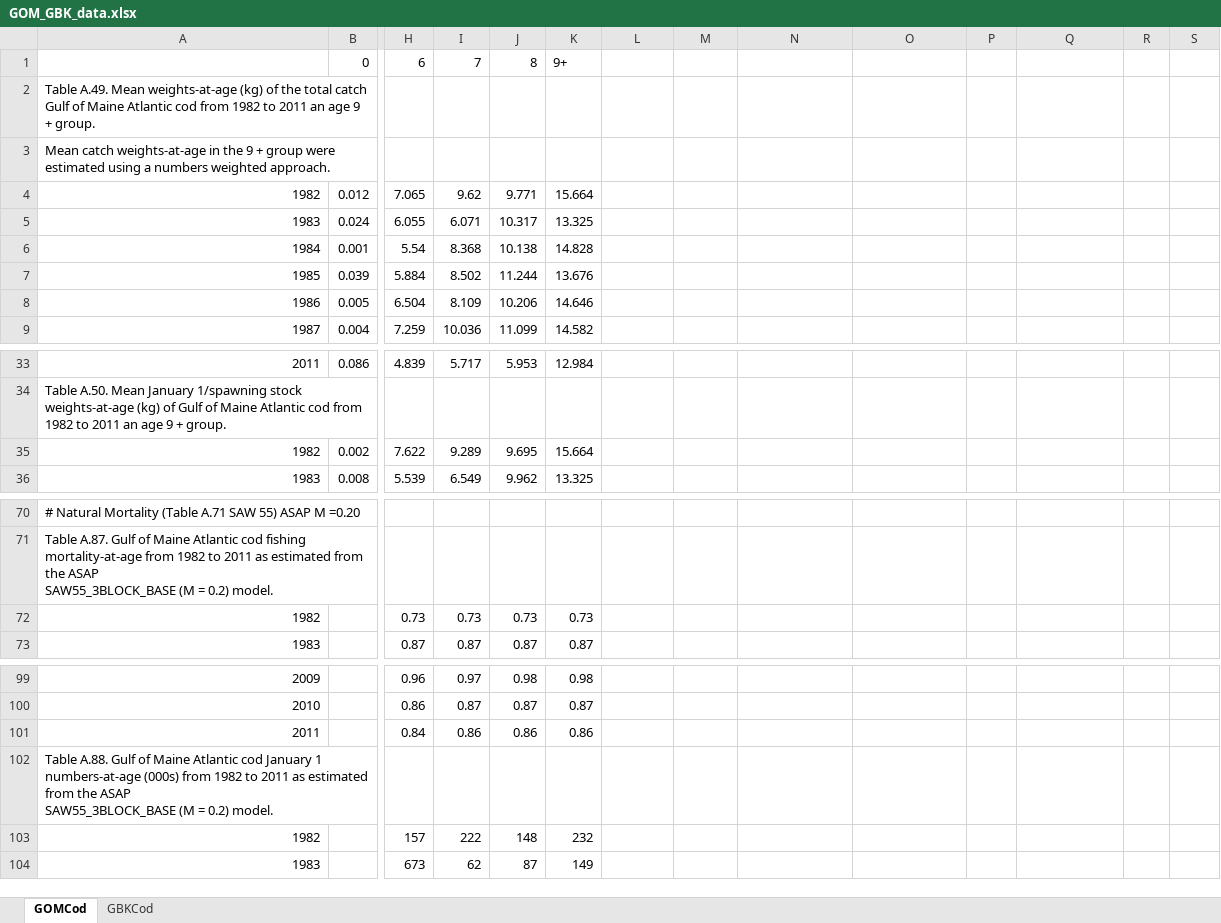
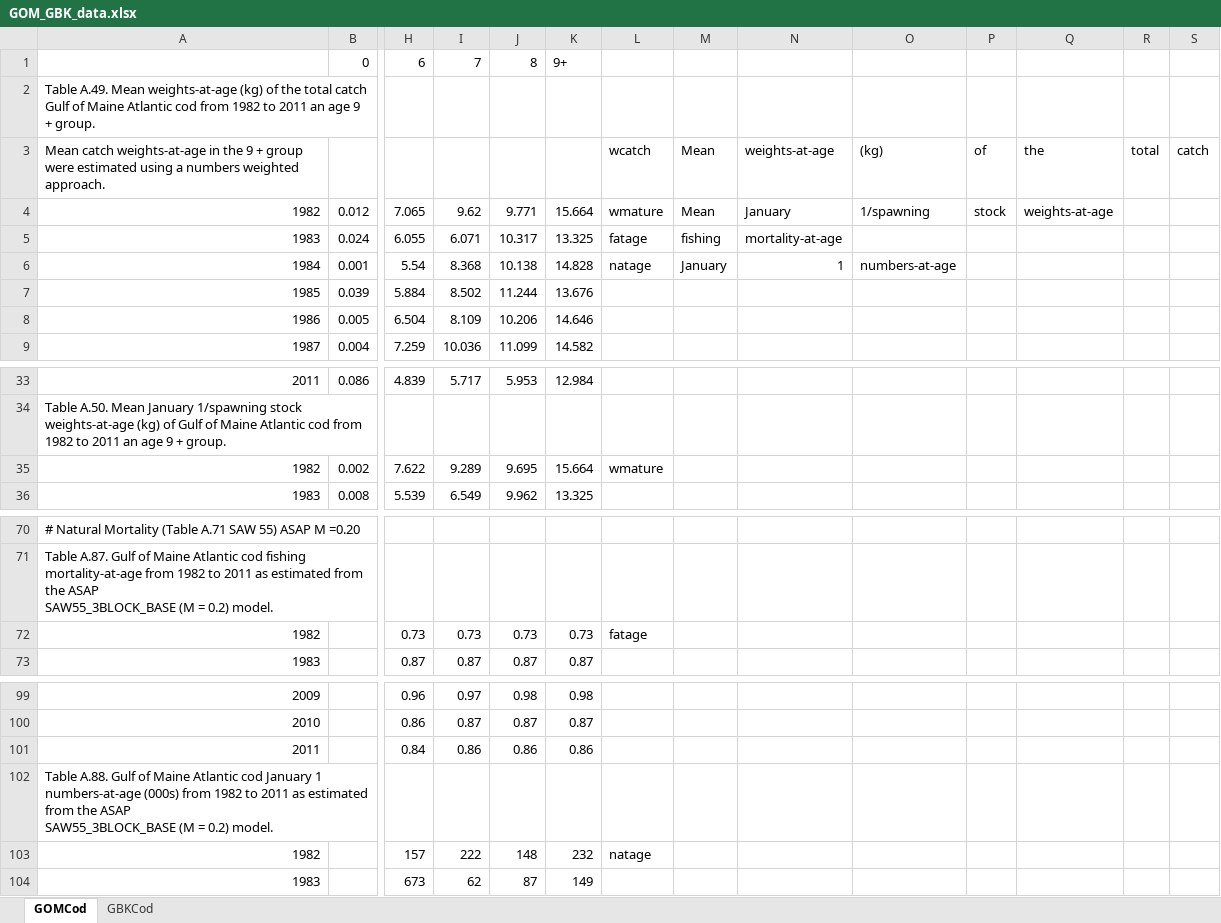
Before and after one commit to ices-eg/wg_MGWG, an Excel workbook: selectivity/data/GOM_GBK_data.xlsx, sheet GOMCod, drawn as a sheet; only a part is shown, gaps mark what is left out; values as stored, in another font and other column widths than the file's, no borders; removed rows and columns are numbered as before the commit, all else as after; rows hold the shown columns only; the diff names each change by its address in the sheet, - before the commit and + after, or states it on an @@ line.

```diff
--- a/selectivity/data/GOM_GBK_data.xlsx (sheet GOMCod)
+++ b/selectivity/data/GOM_GBK_data.xlsx (sheet GOMCod)
-row 3: Mean catch weights-at-age in the 9 + group were estimated using a numbers weighted approach.
+row 3: Mean catch weights-at-age in the 9 + group were estimated using a numbers weighted approach. |  |  |  |  |  | wcatch | Mean | weights-at-age | (kg) | of | the | total | catch
-L4: (empty)
+L4: wmature
-M4: (empty)
+M4: Mean
-N4: (empty)
+N4: January
-O4: (empty)
+O4: 1/spawning
-P4: (empty)
+P4: stock
-Q4: (empty)
+Q4: weights-at-age
-L5: (empty)
+L5: fatage
-M5: (empty)
+M5: fishing
-N5: (empty)
+N5: mortality-at-age
-L6: (empty)
+L6: natage
-M6: (empty)
+M6: January
-N6: (empty)
+N6: 1
-O6: (empty)
+O6: numbers-at-age
-L35: (empty)
+L35: wmature
-L72: (empty)
+L72: fatage
-L103: (empty)
+L103: natage
```
Also changed, not shown: sheet GBKCod, 1 other file.
